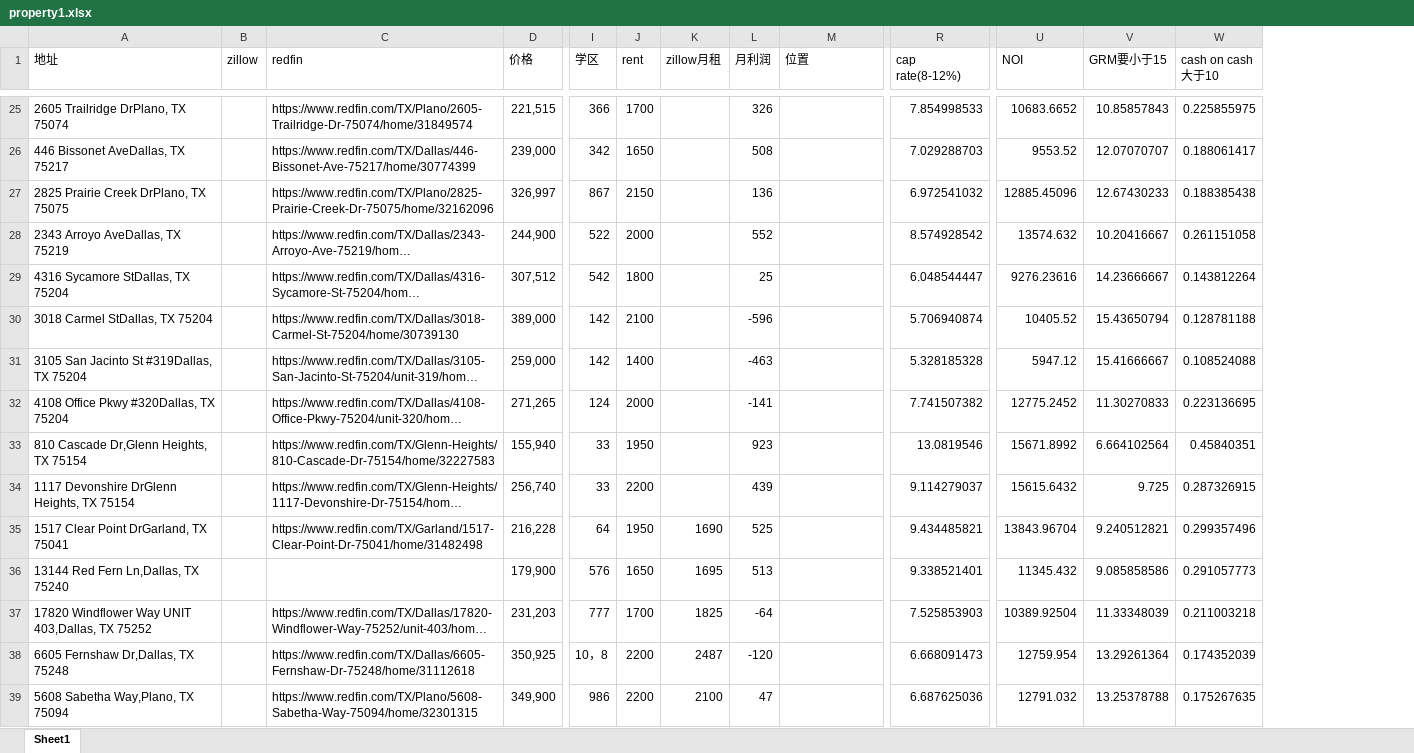
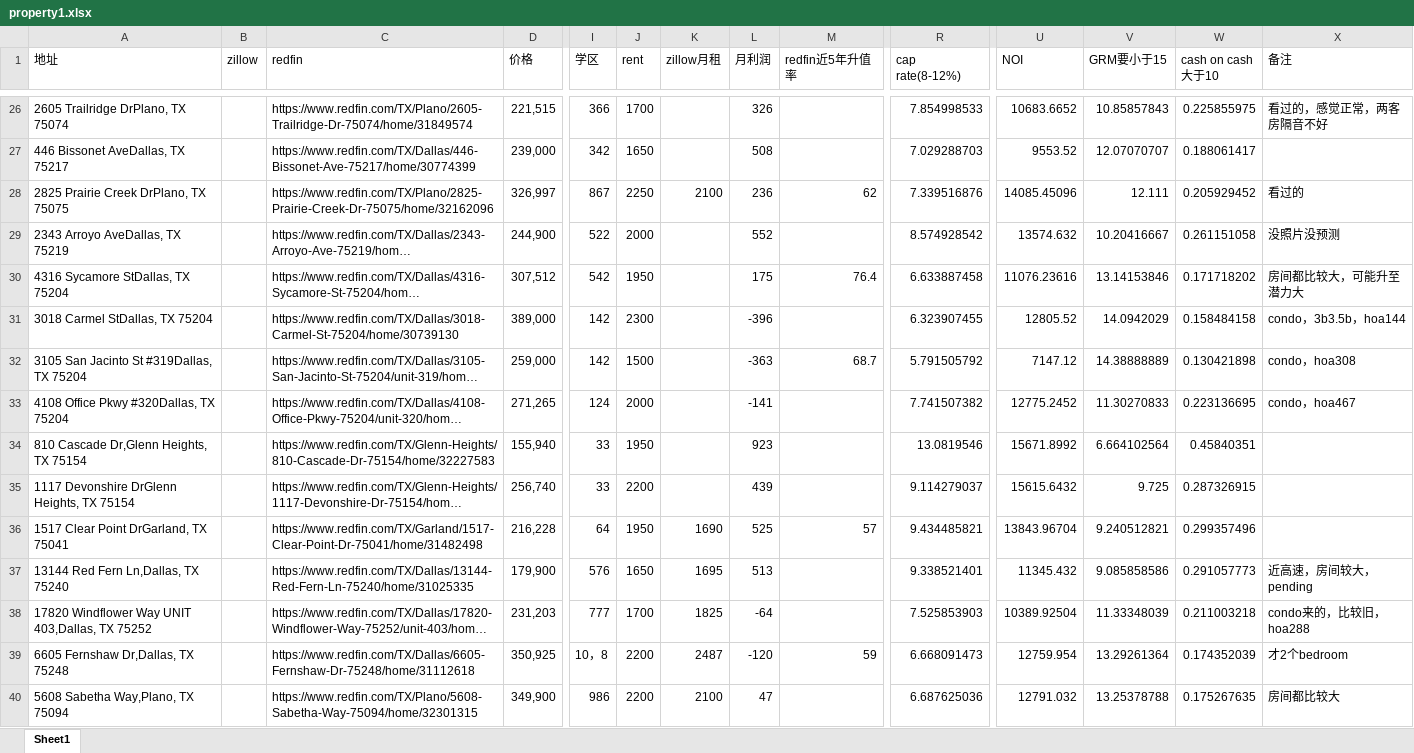
Before and after one commit to harrykjg/property, an Excel workbook: property1.xlsx, sheet Sheet1, drawn as a sheet; only a part is shown, gaps mark what is left out; long unchanged cells end in …; values as stored, in another font and other column widths than the file's, no cell formats; addresses are those after the commit; the diff covers the shown part only; the diff names each change by its address in the sheet, - before the commit and + after, or states it on an @@ line.

```diff
--- a/property1.xlsx (sheet Sheet1)
+++ b/property1.xlsx (sheet Sheet1)
+column X (备注), rows 26-40: 看过的，感觉正常，两客房隔音不好 |  | 看过的 | 没照片没预测 | 房间都比较大，可能升至潜力大 | condo，3b3.5b，hoa144 | condo，hoa308 | condo，hoa467 |  |  |  | 近高速，房间较大，pending | condo来的，比较旧，hoa288 | 才2个bedroom | 房间都比较大
-M1: 位置
+M1: redfin近5年升值率
-J28 (rent): 2150
+J28 (rent): 2250
-K28 (zillow月租): (empty)
+K28 (zillow月租): 2100
-L28 (月利润): 136
+L28 (月利润): 236
-M28 (redfin近5年升值率): (empty)
+M28 (redfin近5年升值率): 62
-R28 (cap rate(8-12%)): 6.972541032
+R28 (cap rate(8-12%)): 7.339516876
-U28 (NOI): 12885.45096
+U28 (NOI): 14085.45096
-V28 (GRM要小于15): 12.67430233
+V28 (GRM要小于15): 12.111
-W28 (cash on cash大于10): 0.188385438
+W28 (cash on cash大于10): 0.205929452
-J30 (rent): 1800
+J30 (rent): 1950
-L30 (月利润): 25
+L30 (月利润): 175
-M30 (redfin近5年升值率): (empty)
+M30 (redfin近5年升值率): 76.4
-R30 (cap rate(8-12%)): 6.048544447
+R30 (cap rate(8-12%)): 6.633887458
-U30 (NOI): 9276.23616
+U30 (NOI): 11076.23616
-V30 (GRM要小于15): 14.23666667
+V30 (GRM要小于15): 13.14153846
-W30 (cash on cash大于10): 0.143812264
+W30 (cash on cash大于10): 0.171718202
-J31 (rent): 2100
+J31 (rent): 2300
-L31 (月利润): -596
+L31 (月利润): -396
-R31 (cap rate(8-12%)): 5.706940874
+R31 (cap rate(8-12%)): 6.323907455
-U31 (NOI): 10405.52
+U31 (NOI): 12805.52
-V31 (GRM要小于15): 15.43650794
+V31 (GRM要小于15): 14.0942029
-W31 (cash on cash大于10): 0.128781188
+W31 (cash on cash大于10): 0.158484158
-J32 (rent): 1400
+J32 (rent): 1500
-L32 (月利润): -463
+L32 (月利润): -363
-M32 (redfin近5年升值率): (empty)
+M32 (redfin近5年升值率): 68.7
-R32 (cap rate(8-12%)): 5.328185328
+R32 (cap rate(8-12%)): 5.791505792
-U32 (NOI): 5947.12
+U32 (NOI): 7147.12
-V32 (GRM要小于15): 15.41666667
+V32 (GRM要小于15): 14.38888889
-W32 (cash on cash大于10): 0.108524088
+W32 (cash on cash大于10): 0.130421898
-M36 (redfin近5年升值率): (empty)
+M36 (redfin近5年升值率): 57
-C37 (redfin): (empty)
+C37 (redfin): https://www.redfin.com/TX/Dallas/13144-Red-Fern-Ln-75240/home/31025335
-M39 (redfin近5年升值率): (empty)
+M39 (redfin近5年升值率): 59
```
Also changed, not shown: 1 added row and 46 edited cells elsewhere in this sheet, cell formats, formulas that keep their value.
